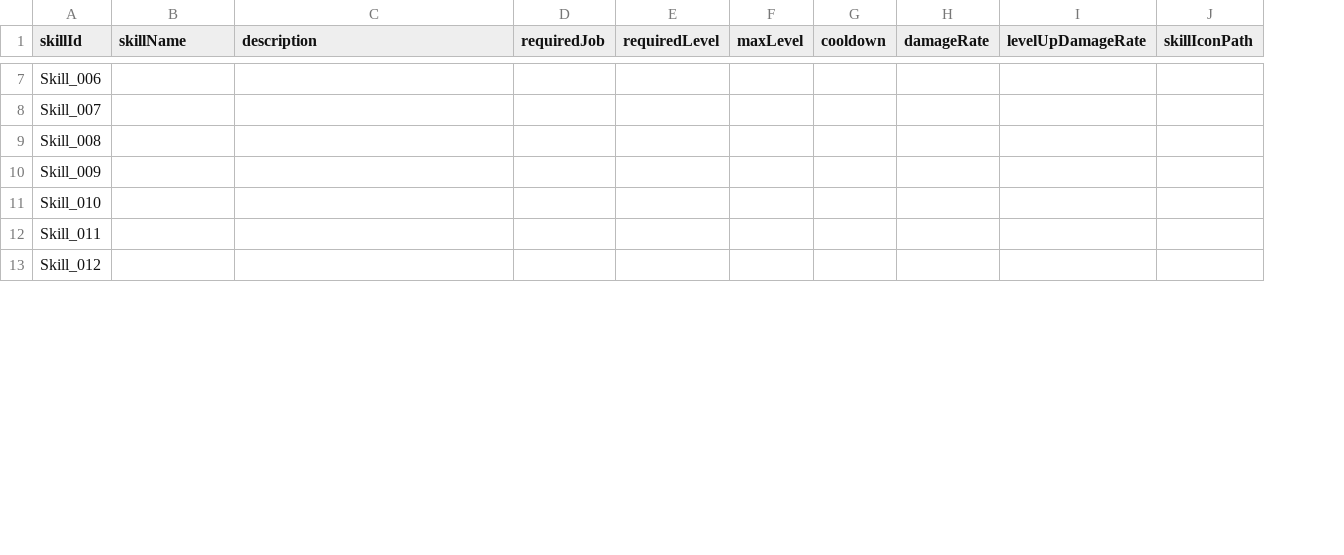
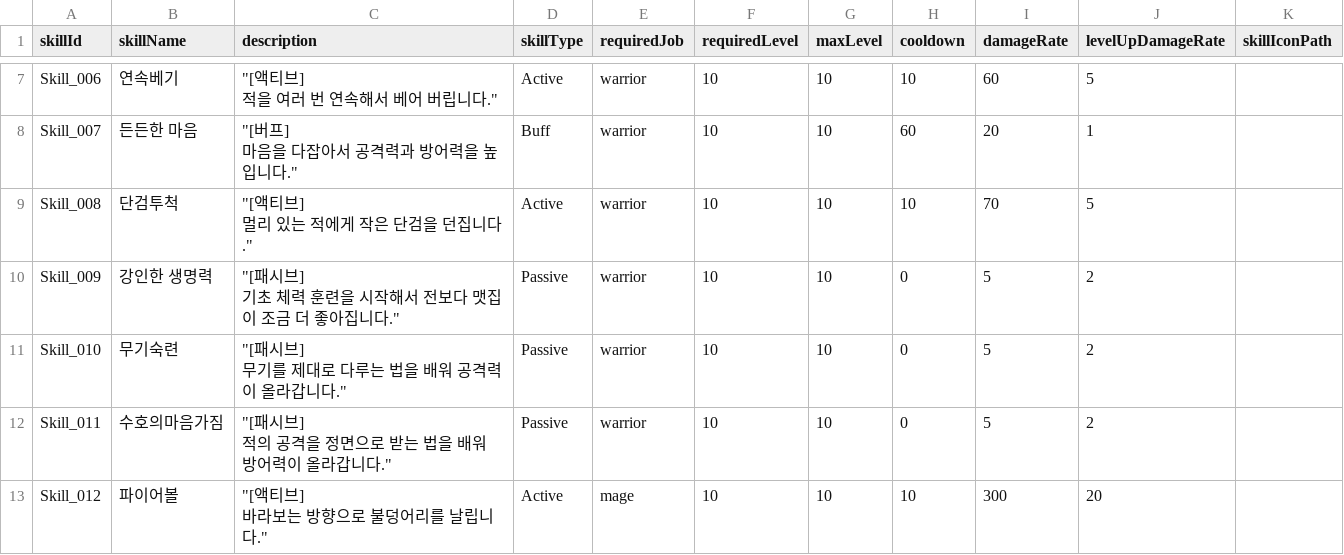
Before and after one commit to sepyris/ProjectRV, a CSV file: Assets/Resources/Data/Skill.csv, drawn as a sheet; only a part is shown, gaps mark what is left out; addresses are those after the commit; ↵ is a line break in a cell; the diff covers the shown part only; the diff names each change by its address in the sheet, - before the commit and + after, or states it on an @@ line.

```diff
--- a/Assets/Resources/Data/Skill.csv
+++ b/Assets/Resources/Data/Skill.csv
+column D (skillType), rows 7-13: Active | Buff | Active | Passive | Passive | Passive | Active
-B7 (skillName): (empty)
+B7 (skillName): 연속베기
-C7 (description): (empty)
+C7 (description): "[액티브] ↵ 적을 여러 번 연속해서 베어 버립니다."
-E7:E12 (requiredJob): (empty)
+E7:E12 (requiredJob): warrior
-F7:F13 (requiredLevel): (empty)
+F7:F13 (requiredLevel): 10
-G7:G13 (maxLevel): (empty)
+G7:G13 (maxLevel): 10
-H7 (cooldown): (empty)
+H7 (cooldown): 10
-I7 (damageRate): (empty)
+I7 (damageRate): 60
-J7 (levelUpDamageRate): (empty)
+J7 (levelUpDamageRate): 5
-B8 (skillName): (empty)
+B8 (skillName): 든든한 마음
-C8 (description): (empty)
+C8 (description): "[버프] ↵ 마음을 다잡아서 공격력과 방어력을 높입니다."
-H8 (cooldown): (empty)
+H8 (cooldown): 60
-I8 (damageRate): (empty)
+I8 (damageRate): 20
-J8 (levelUpDamageRate): (empty)
+J8 (levelUpDamageRate): 1
-B9 (skillName): (empty)
+B9 (skillName): 단검투척
-C9 (description): (empty)
+C9 (description): "[액티브] ↵ 멀리 있는 적에게 작은 단검을 던집니다."
-H9 (cooldown): (empty)
+H9 (cooldown): 10
-I9 (damageRate): (empty)
+I9 (damageRate): 70
-J9 (levelUpDamageRate): (empty)
+J9 (levelUpDamageRate): 5
-B10 (skillName): (empty)
+B10 (skillName): 강인한 생명력
-C10 (description): (empty)
+C10 (description): "[패시브] ↵ 기초 체력 훈련을 시작해서 전보다 맷집이 조금 더 좋아집니다."
-H10:H12 (cooldown): (empty)
+H10:H12 (cooldown): 0
-I10:I12 (damageRate): (empty)
+I10:I12 (damageRate): 5
-J10:J12 (levelUpDamageRate): (empty)
+J10:J12 (levelUpDamageRate): 2
-B11 (skillName): (empty)
+B11 (skillName): 무기숙련
-C11 (description): (empty)
+C11 (description): "[패시브] ↵ 무기를 제대로 다루는 법을 배워 공격력이 올라갑니다."
-B12 (skillName): (empty)
+B12 (skillName): 수호의마음가짐
-C12 (description): (empty)
+C12 (description): "[패시브] ↵ 적의 공격을 정면으로 받는 법을 배워 방어력이 올라갑니다."
-B13 (skillName): (empty)
+B13 (skillName): 파이어볼
-C13 (description): (empty)
+C13 (description): "[액티브] ↵ 바라보는 방향으로 불덩어리를 날립니다."
-E13 (requiredJob): (empty)
+E13 (requiredJob): mage
-H13 (cooldown): (empty)
+H13 (cooldown): 10
-I13 (damageRate): (empty)
+I13 (damageRate): 300
-J13 (levelUpDamageRate): (empty)
+J13 (levelUpDamageRate): 20
```
Also changed, not shown: 1 added row and 77 edited cells elsewhere in this file, 58 other files.
